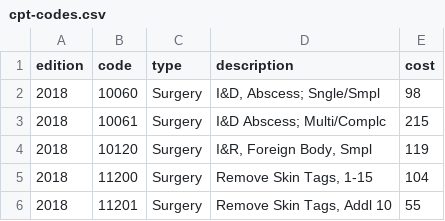
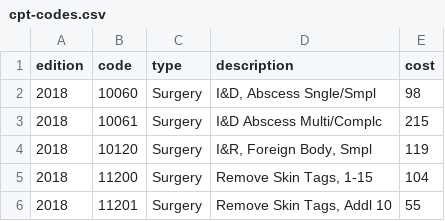
Before and after one commit to ChandanaRDeshmukh96/EHR, a CSV file: CSV/IEHR/cpt-codes.csv, drawn as a sheet; only a part is shown.

```diff
--- a/CSV/IEHR/cpt-codes.csv
+++ b/CSV/IEHR/cpt-codes.csv
@@ -1,4 +1,4 @@
 edition,code,type,description,cost
-2018,10060,Surgery,"I&D, Abscess; Sngle/Smpl",98
-2018,10061,Surgery,I&D Abscess; Multi/Complc,215
+2018,10060,Surgery,"I&D, Abscess Sngle/Smpl",98
+2018,10061,Surgery,I&D Abscess Multi/Complc,215
 2018,10120,Surgery,"I&R, Foreign Body, Smpl",119
```
Also changed, not shown: CSV/IEHR/block-time.csv, CSV/IEHR/letter-template.csv, 20 other files.
